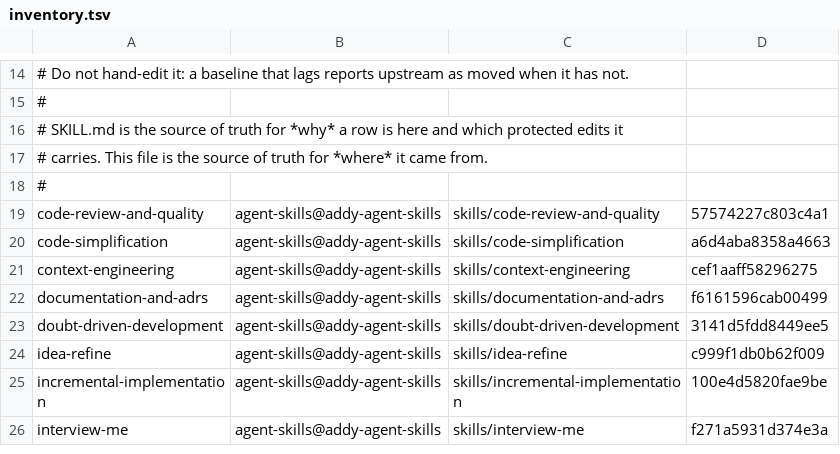
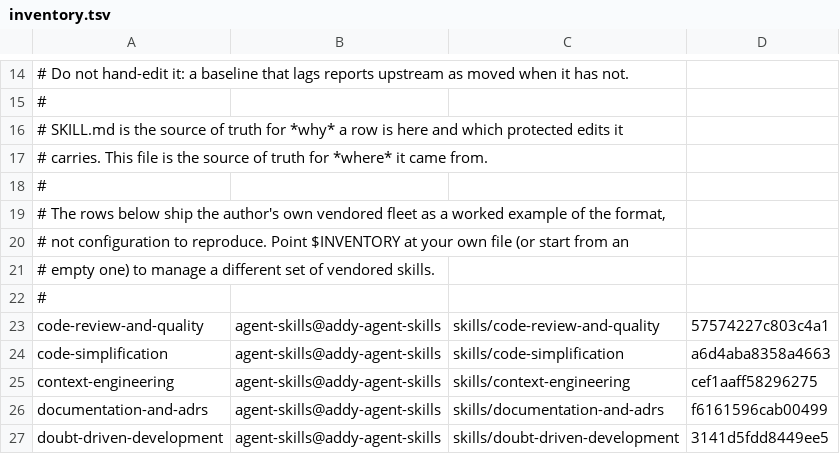
Before and after one commit to StefanoZaghi1987/ClaudeHarness, a TSV file: skills/skills-resync/scripts/inventory.tsv, drawn as a sheet; only a part is shown, gaps mark what is left out; the shorter side is filled out with more unchanged rows.

```diff
--- a/skills/skills-resync/scripts/inventory.tsv
+++ b/skills/skills-resync/scripts/inventory.tsv
@@ -18,2 +18,6 @@
 #
+# The rows below ship the author's own vendored fleet as a worked example of the format,
+# not configuration to reproduce. Point $INVENTORY at your own file (or start from an
+# empty one) to manage a different set of vendored skills.
+#
 code-review-and-quality	agent-skills@addy-agent-skills	skills/code-review-and-quality	57574227c803c4a1
```
Also changed, not shown: 3 other files.
